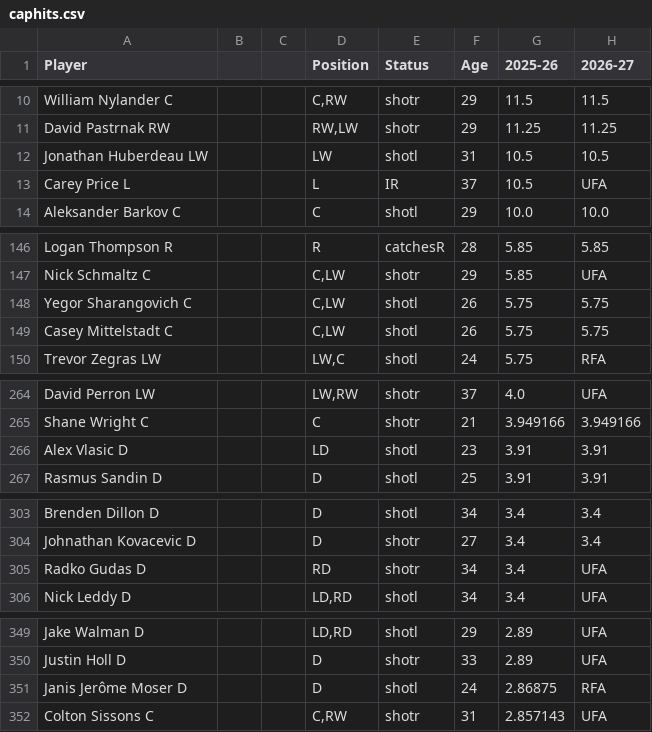
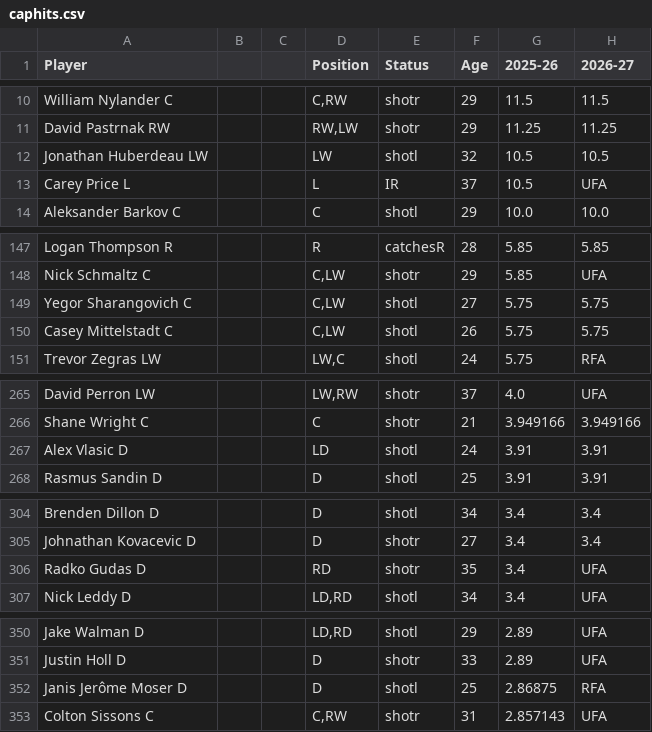
Before and after one commit to kww271/qBneK36JpdQetizHcQM7DMrCSz, a CSV file: caphits.csv, drawn as a sheet; only a part is shown, gaps mark what is left out; addresses are those after the commit; the diff covers the shown part only; the diff names each change by its address in the sheet, - before the commit and + after, or states it on an @@ line.

```diff
--- a/caphits.csv
+++ b/caphits.csv
-F12 (Age): 31
+F12 (Age): 32
-F149 (Age): 26
+F149 (Age): 27
-F267 (Age): 23
+F267 (Age): 24
-F306 (Age): 34
+F306 (Age): 35
-F352 (Age): 24
+F352 (Age): 25
```
Also changed, not shown: 2 added rows, 2 removed rows and 13 edited cells elsewhere in this file.
